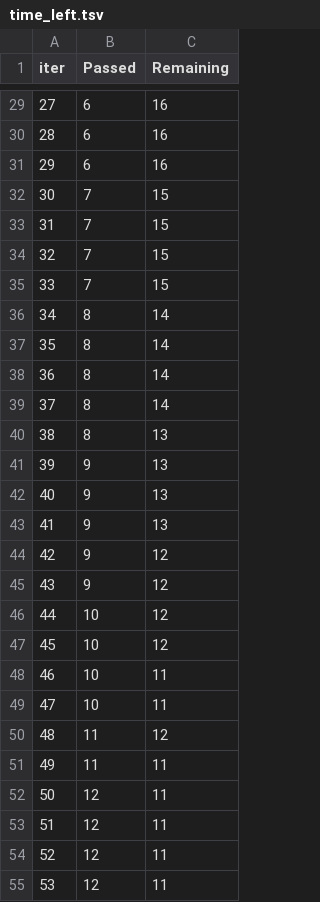
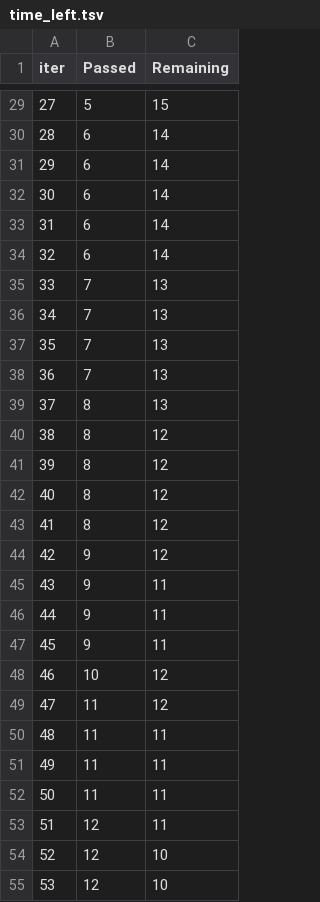
Before and after one commit to PesyBoy/mlproject, a TSV file: catboost_info/time_left.tsv, drawn as a sheet; only a part is shown, gaps mark what is left out; the diff covers the shown part only.

```diff
--- a/catboost_info/time_left.tsv
+++ b/catboost_info/time_left.tsv
@@ -29,27 +29,27 @@ iter	Passed	Remaining
-27	6	16
-28	6	16
-29	6	16
-30	7	15
-31	7	15
-32	7	15
-33	7	15
-34	8	14
-35	8	14
-36	8	14
-37	8	14
-38	8	13
-39	9	13
-40	9	13
-41	9	13
+27	5	15
+28	6	14
+29	6	14
+30	6	14
+31	6	14
+32	6	14
+33	7	13
+34	7	13
+35	7	13
+36	7	13
+37	8	13
+38	8	12
+39	8	12
+40	8	12
+41	8	12
 42	9	12
-43	9	12
-44	10	12
-45	10	12
-46	10	11
-47	10	11
-48	11	12
+43	9	11
+44	9	11
+45	9	11
+46	10	12
+47	11	12
+48	11	11
 49	11	11
-50	12	11
+50	11	11
 51	12	11
-52	12	11
-53	12	11
+52	12	10
+53	12	10
```
Also changed, not shown: 62 edited cells elsewhere in this file, 13 other files.
